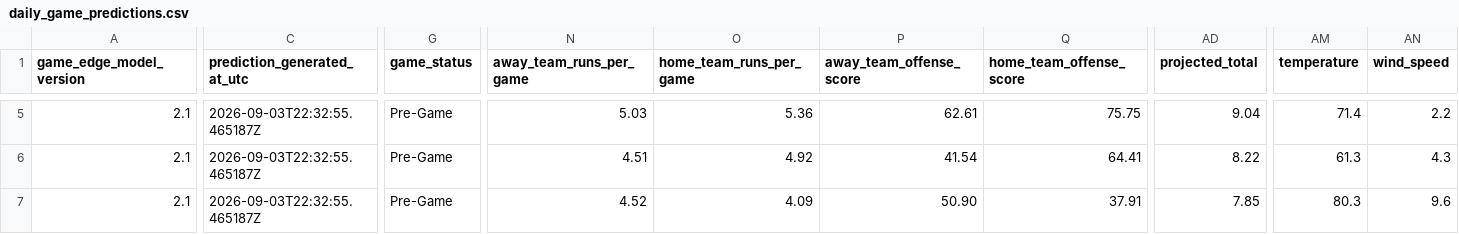
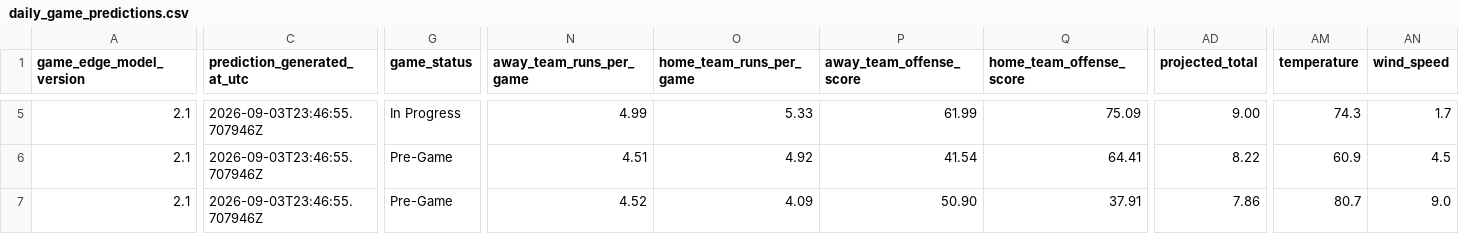
Before and after one commit to SSpeterson2b/launchpoint-hr, a CSV file: data/daily_game_predictions.csv, drawn as a sheet; only a part is shown, gaps mark what is left out; the diff covers the shown part only; the diff names each change by its address in the sheet, - before the commit and + after, or states it on an @@ line.

Commit message:
Update public MLB Game Edge predictions

```diff
--- a/data/daily_game_predictions.csv
+++ b/data/daily_game_predictions.csv
-C5:C7 (prediction_generated_at_utc): 2026-09-03T22:32:55.465187Z
+C5:C7 (prediction_generated_at_utc): 2026-09-03T23:46:55.707946Z
-G5 (game_status): Pre-Game
+G5 (game_status): In Progress
-N5 (away_team_runs_per_game): 5.03
+N5 (away_team_runs_per_game): 4.99
-O5 (home_team_runs_per_game): 5.36
+O5 (home_team_runs_per_game): 5.33
-P5 (away_team_offense_score): 62.61
+P5 (away_team_offense_score): 61.99
-Q5 (home_team_offense_score): 75.75
+Q5 (home_team_offense_score): 75.09
-AD5 (projected_total): 9.04
+AD5 (projected_total): 9.00
-AM5 (temperature): 71.4
+AM5 (temperature): 74.3
-AN5 (wind_speed): 2.2
+AN5 (wind_speed): 1.7
-AM6 (temperature): 61.3
+AM6 (temperature): 60.9
-AN6 (wind_speed): 4.3
+AN6 (wind_speed): 4.5
-AD7 (projected_total): 7.85
+AD7 (projected_total): 7.86
-AM7 (temperature): 80.3
+AM7 (temperature): 80.7
-AN7 (wind_speed): 9.6
+AN7 (wind_speed): 9.0
```
Also changed, not shown: 71 edited cells elsewhere in this file.
